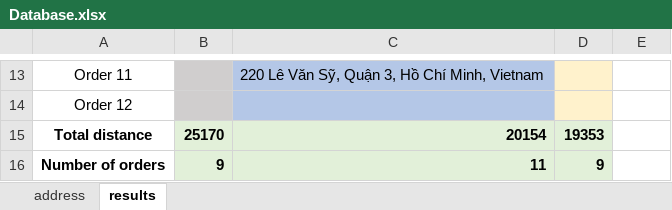
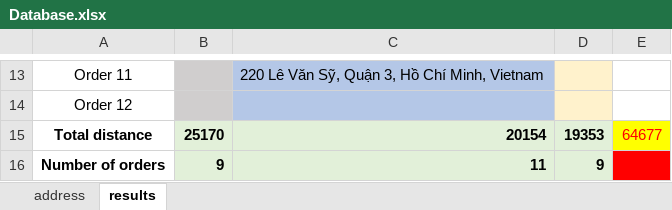
Before and after one commit to hungthuanmk/mTSP, an Excel workbook: mtsp/Database.xlsx, sheet results, drawn as a sheet; only a part is shown, gaps mark what is left out; values as stored, in another font and other column widths than the file's, no borders; the diff names each change by its address in the sheet, - before the commit and + after, or states it on an @@ line.

```diff
--- a/mtsp/Database.xlsx (sheet results)
+++ b/mtsp/Database.xlsx (sheet results)
-E15: (empty)
+E15: 64677
-E15 fill: none
+E15 fill: #FFFF00
-E16 fill: none
+E16 fill: #FF0000
```
Also changed, not shown: sheet address, 3 other files.
